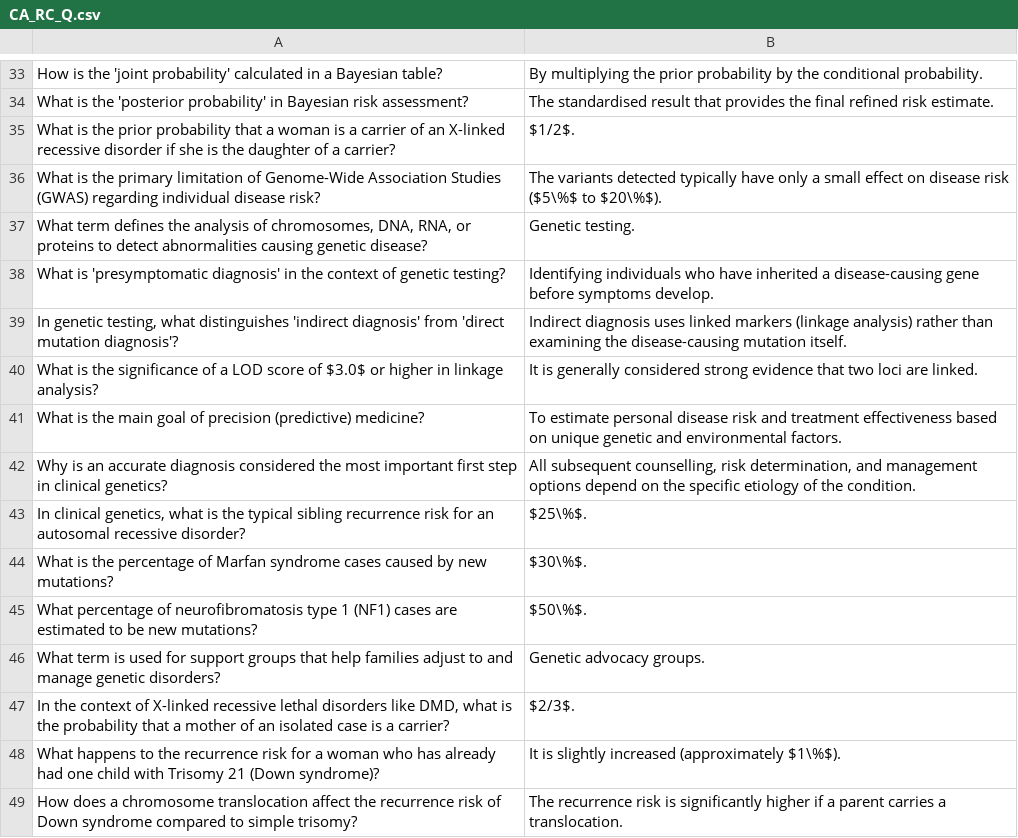
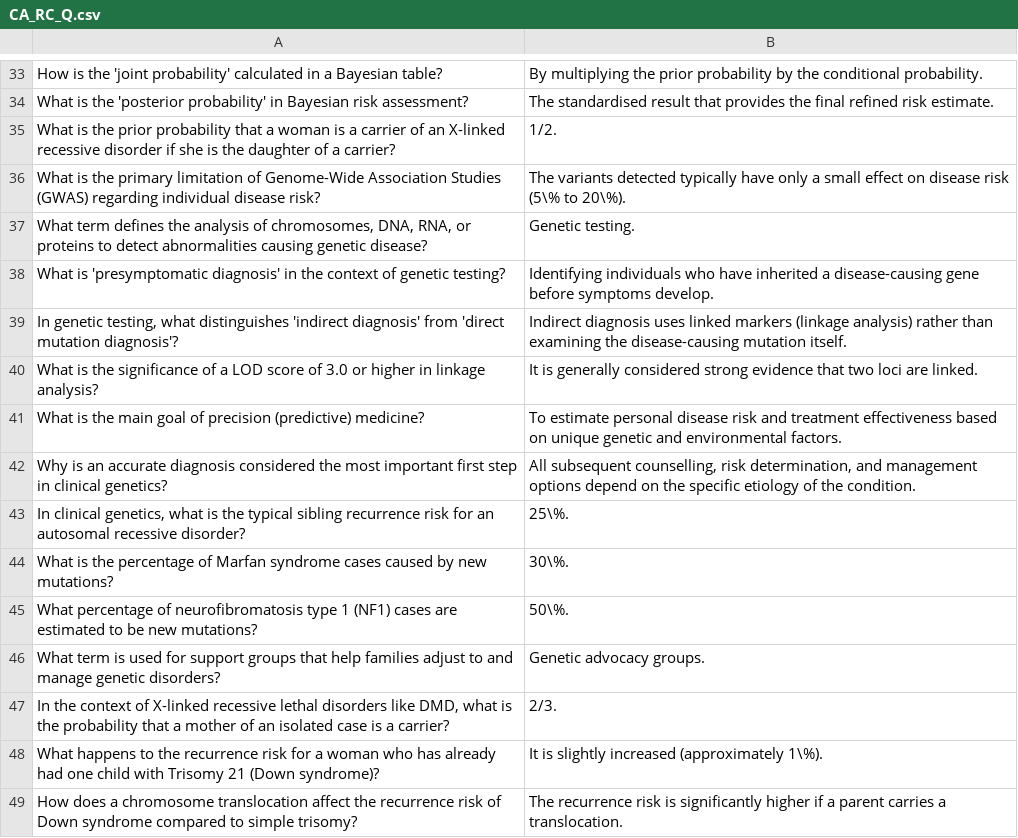
Before and after one commit to cristyyalbertyy-hub/MedicaGenetics, a CSV file: public/CA_RC_Q.csv, drawn as a sheet; only a part is shown, gaps mark what is left out; the diff covers the shown part only.

```diff
--- a/public/CA_RC_Q.csv
+++ b/public/CA_RC_Q.csv
@@ -34,4 +34,4 @@ How is the 'joint probability' calculated in a Bayesian table?,By multiplying th
 What is the 'posterior probability' in Bayesian risk assessment?,The standardised result that provides the final refined risk estimate.
-What is the prior probability that a woman is a carrier of an X-linked recessive disorder if she is the daughter of a carrier?,$1/2$.
-What is the primary limitation of Genome-Wide Association Studies (GWAS) regarding individual disease risk?,The variants detected typically have only a small effect on disease risk ($5\%$ to $20\%$).
+What is the prior probability that a woman is a carrier of an X-linked recessive disorder if she is the daughter of a carrier?,1/2.
+What is the primary limitation of Genome-Wide Association Studies (GWAS) regarding individual disease risk?,The variants detected typically have only a small effect on disease risk (5\% to 20\%).
 "What term defines the analysis of chromosomes, DNA, RNA, or proteins to detect abnormalities causing genetic disease?",Genetic testing.
@@ -39,11 +39,11 @@ What is 'presymptomatic diagnosis' in the context of genetic testing?,Identifyin
 "In genetic testing, what distinguishes 'indirect diagnosis' from 'direct mutation diagnosis'?",Indirect diagnosis uses linked markers (linkage analysis) rather than examining the disease-causing mutation itself.
-What is the significance of a LOD score of $3.0$ or higher in linkage analysis?,It is generally considered strong evidence that two loci are linked.
+What is the significance of a LOD score of 3.0 or higher in linkage analysis?,It is generally considered strong evidence that two loci are linked.
 What is the main goal of precision (predictive) medicine?,To estimate personal disease risk and treatment effectiveness based on unique genetic and environmental factors.
 Why is an accurate diagnosis considered the most important first step in clinical genetics?,"All subsequent counselling, risk determination, and management options depend on the specific etiology of the condition."
-"In clinical genetics, what is the typical sibling recurrence risk for an autosomal recessive disorder?",$25\%$.
-What is the percentage of Marfan syndrome cases caused by new mutations?,$30\%$.
-What percentage of neurofibromatosis type 1 (NF1) cases are estimated to be new mutations?,$50\%$.
+"In clinical genetics, what is the typical sibling recurrence risk for an autosomal recessive disorder?",25\%.
+What is the percentage of Marfan syndrome cases caused by new mutations?,30\%.
+What percentage of neurofibromatosis type 1 (NF1) cases are estimated to be new mutations?,50\%.
 What term is used for support groups that help families adjust to and manage genetic disorders?,Genetic advocacy groups.
-"In the context of X-linked recessive lethal disorders like DMD, what is the probability that a mother of an isolated case is a carrier?",$2/3$.
-What happens to the recurrence risk for a woman who has already had one child with Trisomy 21 (Down syndrome)?,It is slightly increased (approximately $1\%$).
+"In the context of X-linked recessive lethal disorders like DMD, what is the probability that a mother of an isolated case is a carrier?",2/3.
+What happens to the recurrence risk for a woman who has already had one child with Trisomy 21 (Down syndrome)?,It is slightly increased (approximately 1\%).
 How does a chromosome translocation affect the recurrence risk of Down syndrome compared to simple trisomy?,The recurrence risk is significantly higher if a parent carries a translocation.
```
Also changed, not shown: 25 edited cells elsewhere in this file, public/BG_MP_Q.csv, public/BG_PG_Q.csv, 7 other files.
